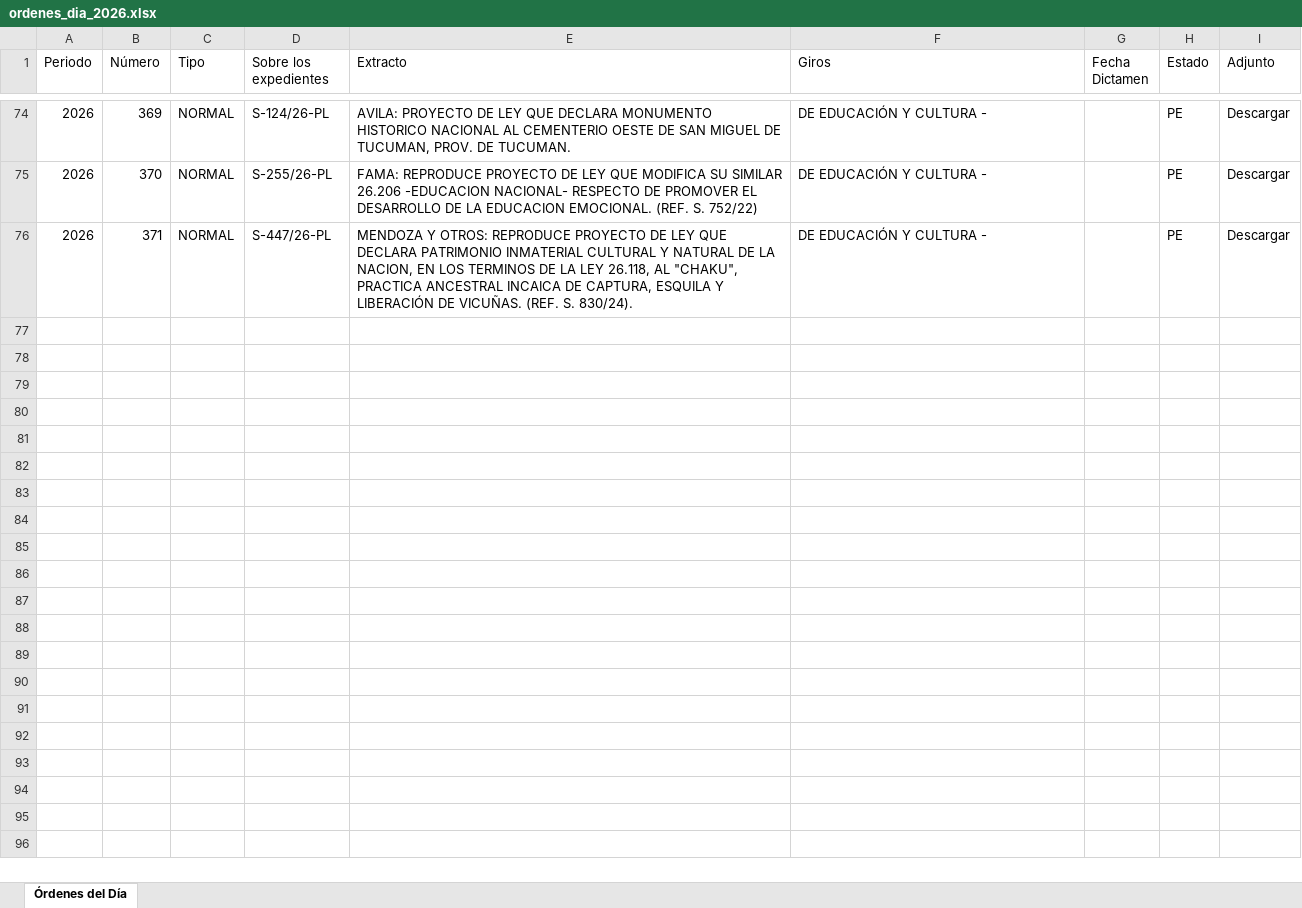
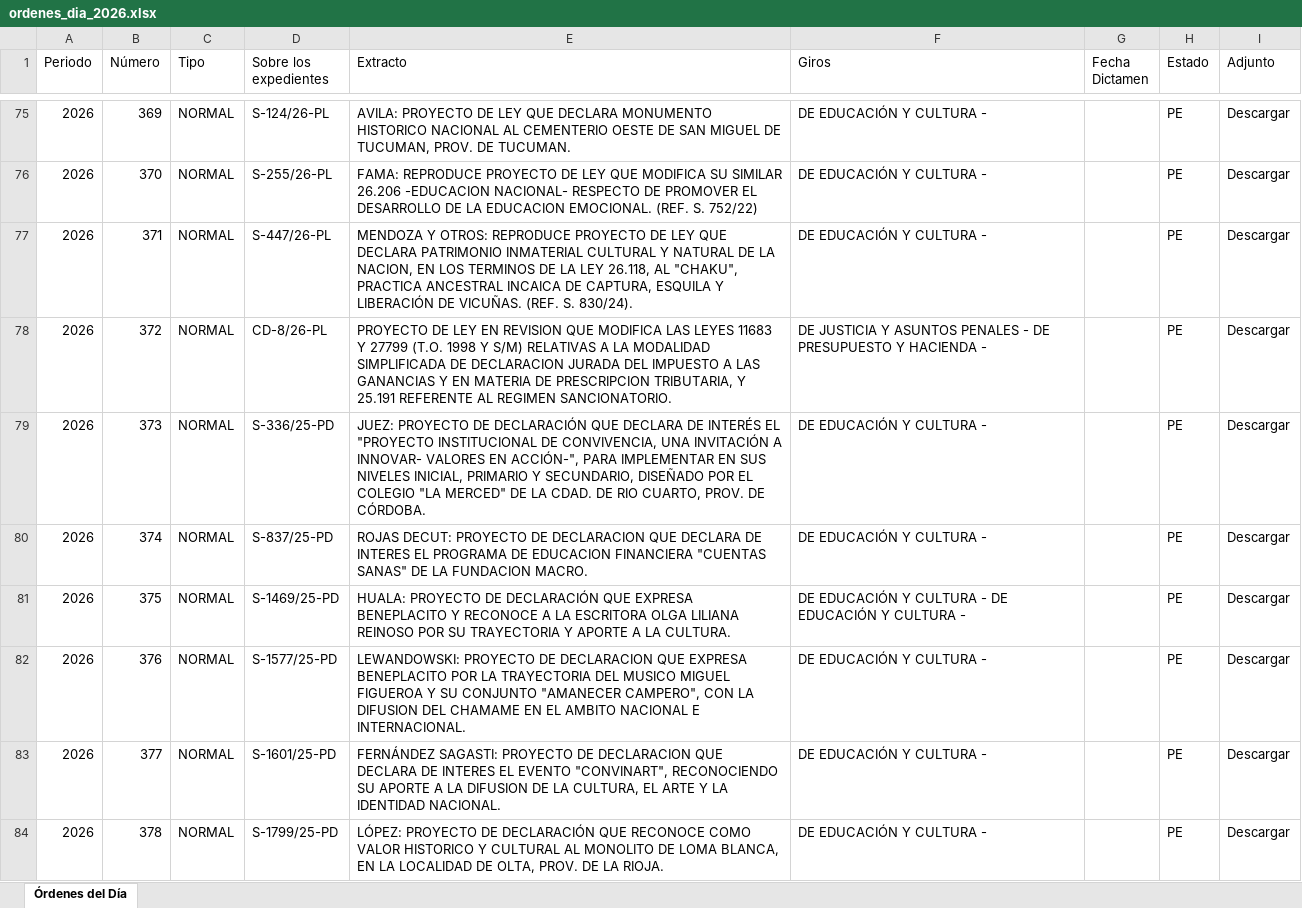
Before and after one commit to bonifaciomariano/hsn-sistema-legislativo, an Excel workbook: ordenes_dia_2026.xlsx, sheet Órdenes del Día, drawn as a sheet; only a part is shown, gaps mark what is left out; values as stored, in another font and other column widths than the file's, no borders; the diff covers the shown part only; the diff names each change by its address in the sheet, - before the commit and + after, or states it on an @@ line.

```diff
--- a/ordenes_dia_2026.xlsx (sheet Órdenes del Día)
+++ b/ordenes_dia_2026.xlsx (sheet Órdenes del Día)
+row 78: 2026 | 372 | NORMAL | CD-8/26-PL | PROYECTO DE LEY EN REVISION QUE MODIFICA LAS LEYES 11683 Y 27799 (T.O. 1998 Y S/M) RELATIVAS A LA MODALIDAD SIMPLIFICADA DE DECLARACION JURADA DEL IMPUESTO A LAS GANANCIAS Y EN MATERIA DE PRESCRIPCION TRIBUTARIA, Y 25.191 REFERENTE AL REGIMEN SANCIONATORIO. | DE JUSTICIA Y ASUNTOS PENALES - DE PRESUPUESTO Y HACIENDA - |  | PE | Descargar
+row 79: 2026 | 373 | NORMAL | S-336/25-PD | JUEZ: PROYECTO DE DECLARACIÓN QUE DECLARA DE INTERÉS EL "PROYECTO INSTITUCIONAL DE CONVIVENCIA, UNA INVITACIÓN A INNOVAR- VALORES EN ACCIÓN-", PARA IMPLEMENTAR EN SUS NIVELES INICIAL, PRIMARIO Y SECUNDARIO, DISEÑADO POR EL COLEGIO "LA MERCED" DE LA CDAD. DE RIO CUARTO, PROV. DE CÓRDOBA. | DE EDUCACIÓN Y CULTURA - |  | PE | Descargar
+row 80: 2026 | 374 | NORMAL | S-837/25-PD | ROJAS DECUT: PROYECTO DE DECLARACION QUE DECLARA DE INTERES EL PROGRAMA DE EDUCACION FINANCIERA "CUENTAS SANAS" DE LA FUNDACION MACRO. | DE EDUCACIÓN Y CULTURA - |  | PE | Descargar
+row 81: 2026 | 375 | NORMAL | S-1469/25-PD | HUALA: PROYECTO DE DECLARACIÓN QUE EXPRESA BENEPLACITO Y RECONOCE A LA ESCRITORA OLGA LILIANA REINOSO POR SU TRAYECTORIA Y APORTE A LA CULTURA. | DE EDUCACIÓN Y CULTURA - DE EDUCACIÓN Y CULTURA - |  | PE | Descargar
+row 82: 2026 | 376 | NORMAL | S-1577/25-PD | LEWANDOWSKI: PROYECTO DE DECLARACION QUE EXPRESA BENEPLACITO POR LA TRAYECTORIA DEL MUSICO MIGUEL FIGUEROA Y SU CONJUNTO "AMANECER CAMPERO", CON LA DIFUSION DEL CHAMAME EN EL AMBITO NACIONAL E INTERNACIONAL. | DE EDUCACIÓN Y CULTURA - |  | PE | Descargar
+row 83: 2026 | 377 | NORMAL | S-1601/25-PD | FERNÁNDEZ SAGASTI: PROYECTO DE DECLARACION QUE DECLARA DE INTERES EL EVENTO "CONVINART", RECONOCIENDO SU APORTE A LA DIFUSION DE LA CULTURA, EL ARTE Y LA IDENTIDAD NACIONAL. | DE EDUCACIÓN Y CULTURA - |  | PE | Descargar
+row 84: 2026 | 378 | NORMAL | S-1799/25-PD | LÓPEZ: PROYECTO DE DECLARACIÓN QUE RECONOCE COMO VALOR HISTORICO Y CULTURAL AL MONOLITO DE LOMA BLANCA, EN LA LOCALIDAD DE OLTA, PROV. DE LA RIOJA. | DE EDUCACIÓN Y CULTURA - |  | PE | Descargar
```
Also changed, not shown: 19 added rows elsewhere in this sheet, 6 other files.
